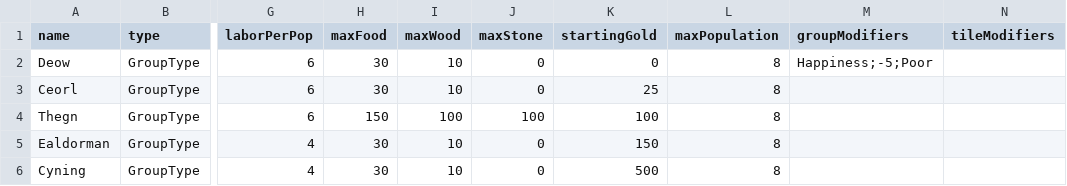
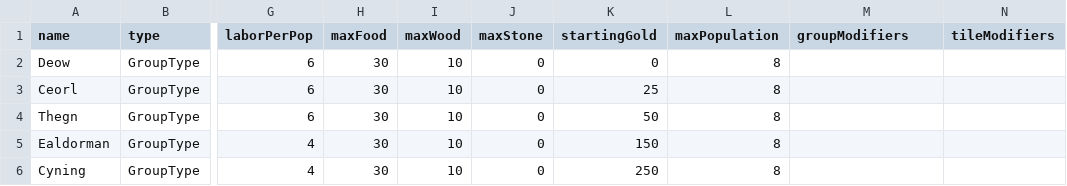
Before and after one commit to Daleran-Games/lord-of-the-manor, a CSV file: Assets/StreamingAssets/GameData/Groups.csv, drawn as a sheet; only a part is shown, gaps mark what is left out; the diff names each change by its address in the sheet, - before the commit and + after, or states it on an @@ line.

```diff
--- a/Assets/StreamingAssets/GameData/Groups.csv
+++ b/Assets/StreamingAssets/GameData/Groups.csv
-M2 (groupModifiers): Happiness;-5;Poor
+M2 (groupModifiers): (empty)
-H4 (maxFood): 150
+H4 (maxFood): 30
-I4 (maxWood): 100
+I4 (maxWood): 10
-J4 (maxStone): 100
+J4 (maxStone): 0
-K4 (startingGold): 100
+K4 (startingGold): 50
-K6 (startingGold): 500
+K6 (startingGold): 250
```
Also changed, not shown: Assets/StreamingAssets/GameData/Features.csv, 4 other files.
